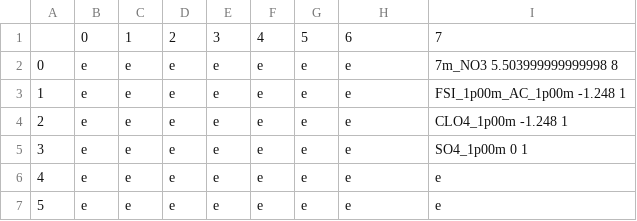
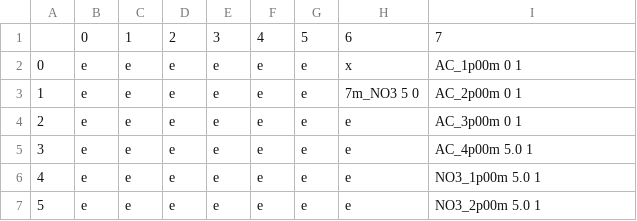
Before and after one commit to lopezgroup-NU/BatteryRobot, a CSV file: MainProject/src/main/config/disp_rack_updated.csv, drawn as a sheet.

```diff
--- a/MainProject/src/main/config/disp_rack_updated.csv
+++ b/MainProject/src/main/config/disp_rack_updated.csv
@@ -1,7 +1,7 @@
 ,0,1,2,3,4,5,6,7
-0,e,e,e,e,e,e,e,7m_NO3 5.503999999999998 8
-1,e,e,e,e,e,e,e,FSI_1p00m_AC_1p00m -1.248 1
-2,e,e,e,e,e,e,e,CLO4_1p00m -1.248 1
-3,e,e,e,e,e,e,e,SO4_1p00m 0 1
-4,e,e,e,e,e,e,e,e
-5,e,e,e,e,e,e,e,e
+0,e,e,e,e,e,e,x,AC_1p00m 0 1
+1,e,e,e,e,e,e,7m_NO3 5 0,AC_2p00m 0 1
+2,e,e,e,e,e,e,e,AC_3p00m 0 1
+3,e,e,e,e,e,e,e,AC_4p00m 5.0 1
+4,e,e,e,e,e,e,e,NO3_1p00m 5.0 1
+5,e,e,e,e,e,e,e,NO3_2p00m 5.0 1
```
Also changed, not shown: MainProject/src/main/config/source_rack_updated.csv, MainProject/src/main/experiments/experiments.csv, 13 other files.
